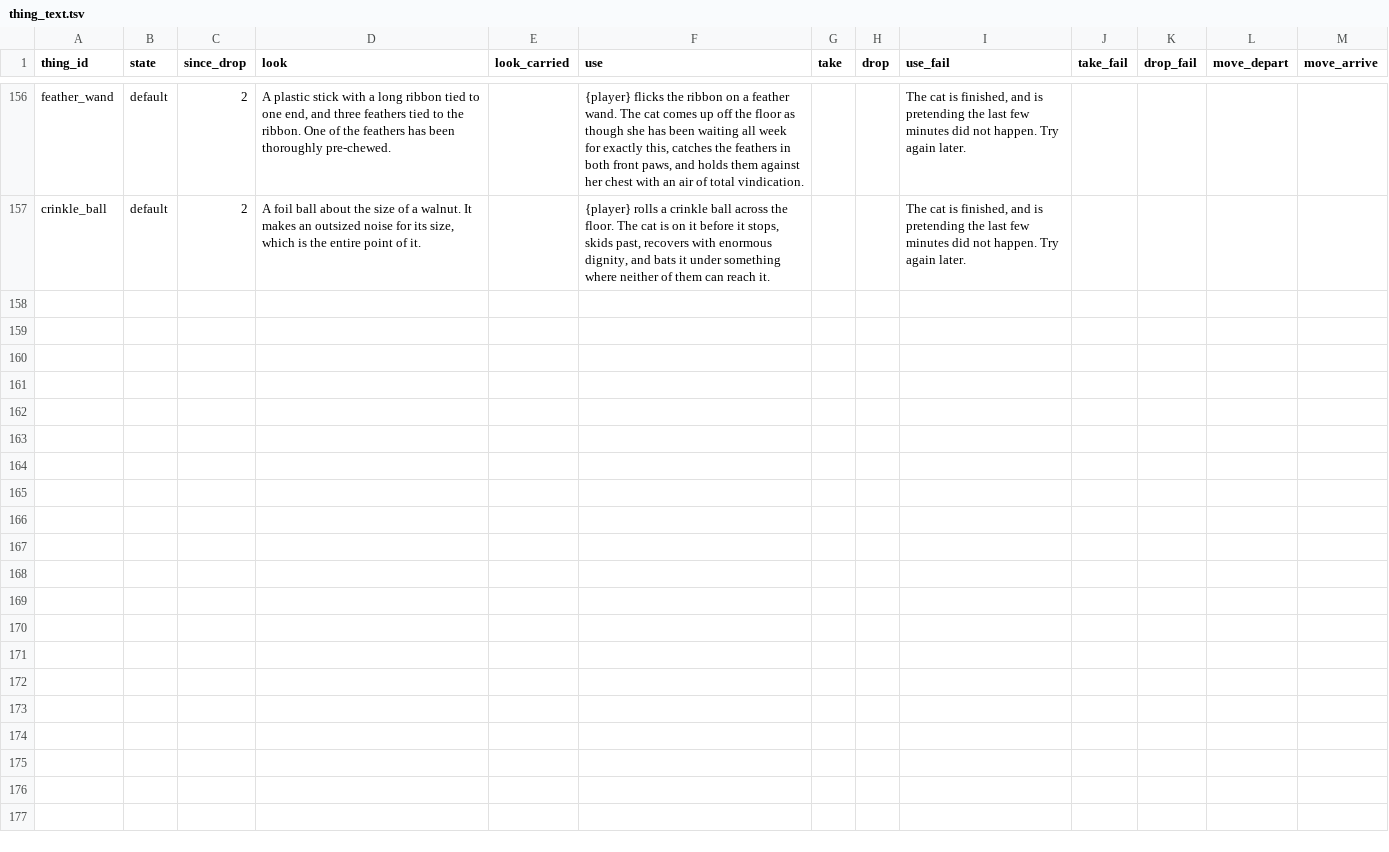
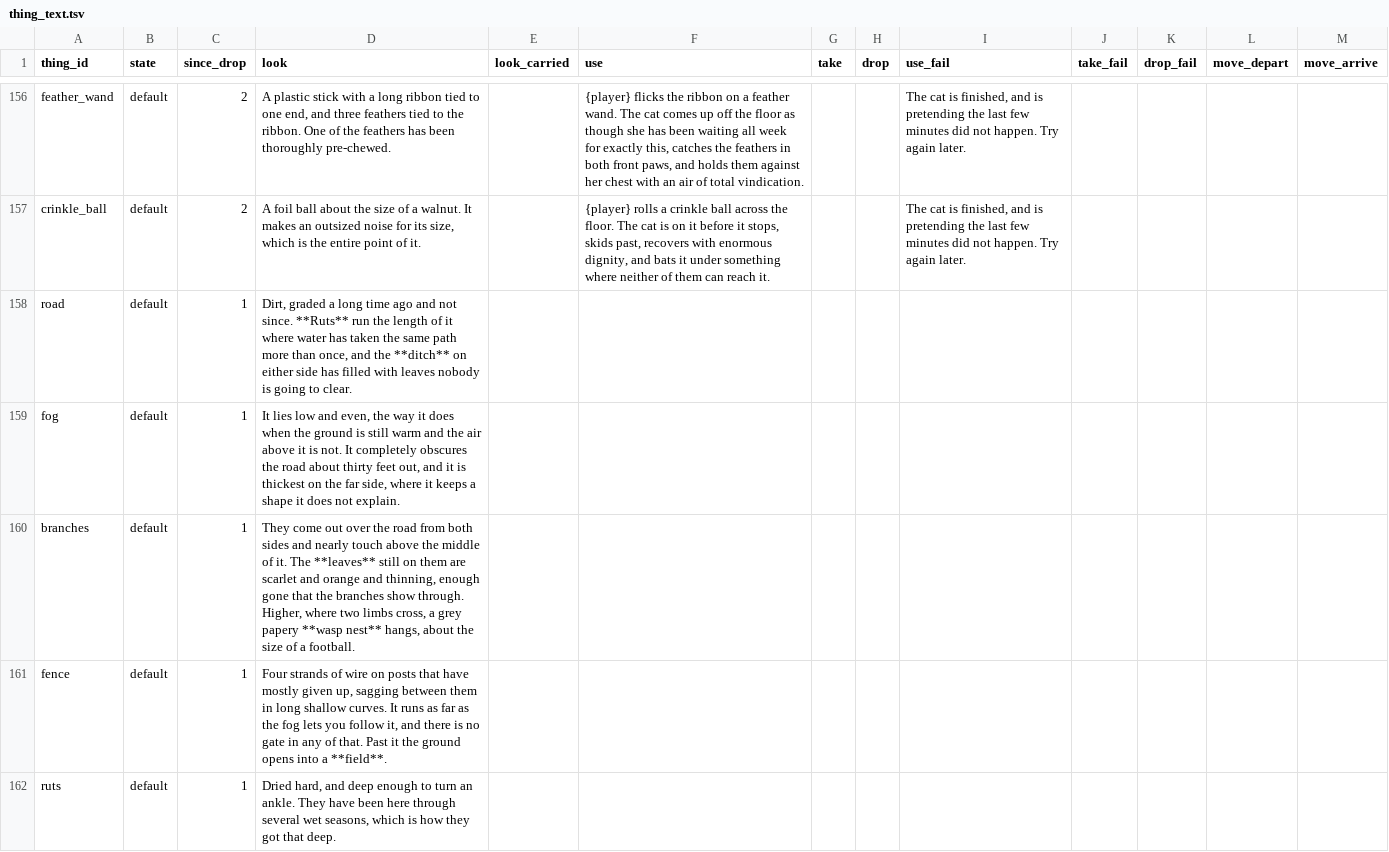
Before and after one commit to kelseybooth/halloween-in-june, a TSV file: creative content/thing_text.tsv, drawn as a sheet; only a part is shown, gaps mark what is left out; the diff covers the shown part only; the diff names each change by its address in the sheet, - before the commit and + after, or states it on an @@ line.

```diff
--- a/creative content/thing_text.tsv
+++ b/creative content/thing_text.tsv
+row 158: road | default | 1 | Dirt, graded a long time ago and not since. **Ruts** run the length of it where water has taken the same path more than once, and the **ditch** on either side has filled with leaves nobody is going to clear.
+row 159: fog | default | 1 | It lies low and even, the way it does when the ground is still warm and the air above it is not. It completely obscures the road about thirty feet out, and it is thickest on the far side, where it keeps a shape it does not explain.
+row 160: branches | default | 1 | They come out over the road from both sides and nearly touch above the middle of it. The **leaves** still on them are scarlet and orange and thinning, enough gone that the branches show through. Higher, where two limbs cross, a grey papery **wasp nest** hangs, about the size of a football.
+row 161: fence | default | 1 | Four strands of wire on posts that have mostly given up, sagging between them in long shallow curves. It runs as far as the fog lets you follow it, and there is no gate in any of that. Past it the ground opens into a **field**.
+row 162: ruts | default | 1 | Dried hard, and deep enough to turn an ankle. They have been here through several wet seasons, which is how they got that deep.
```
Also changed, not shown: 5 added rows elsewhere in this file, creative content/defaults.tsv, creative content/room_text.tsv, 19 other files.
